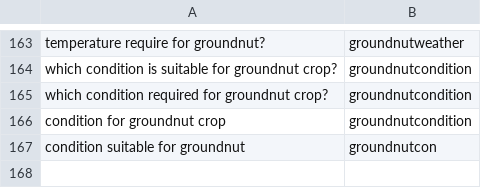
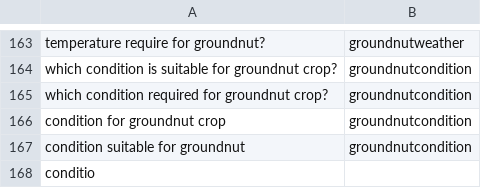
Before and after one commit to reflectstars/NLP-ANN-Agriculture-Chatbot, a CSV file: datasets/intent.csv, drawn as a sheet; only a part is shown, gaps mark what is left out.

Commit message:
unix

```diff
--- a/datasets/intent.csv
+++ b/datasets/intent.csv
@@ -166,2 +166,3 @@ which condition required for groundnut crop?,groundnutcondition
 condition for groundnut crop,groundnutcondition
-condition suitable for groundnut,groundnutcon
+condition suitable for groundnut,groundnutcondition
+conditio
```
